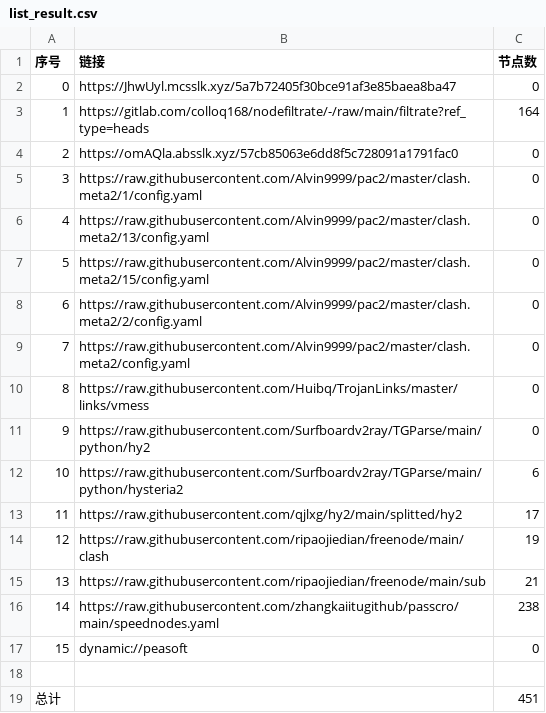
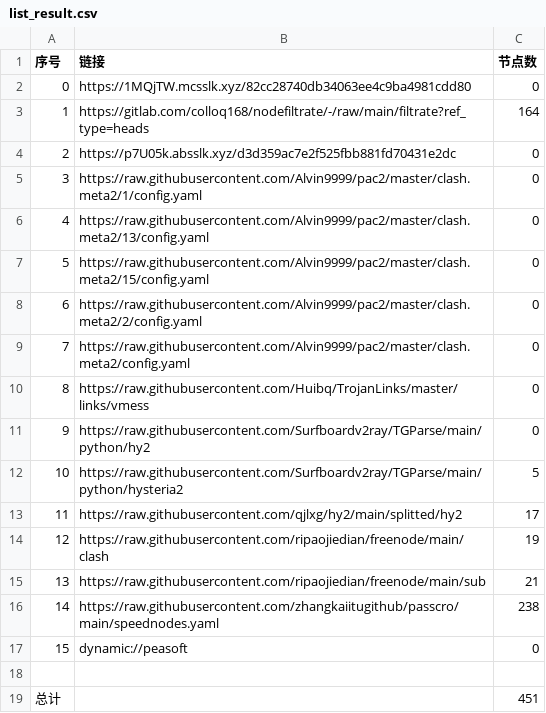
Before and after one commit to wokaotianshi123/NoMoreWalls, a CSV file: list_result.csv, drawn as a sheet.

```diff
--- a/list_result.csv
+++ b/list_result.csv
@@ -1,5 +1,5 @@
 序号,链接,节点数
-0,https://JhwUyl.mcsslk.xyz/5a7b72405f30bce91af3e85baea8ba47,0
+0,https://1MQjTW.mcsslk.xyz/82cc28740db34063ee4c9ba4981cdd80,0
 1,https://gitlab.com/colloq168/nodefiltrate/-/raw/main/filtrate?ref_type=heads,164
-2,https://omAQla.absslk.xyz/57cb85063e6dd8f5c728091a1791fac0,0
+2,https://p7U05k.absslk.xyz/d3d359ac7e2f525fbb881fd70431e2dc,0
 3,https://raw.githubusercontent.com/Alvin9999/pac2/master/clash.meta2/1/config.yaml,0
@@ -11,3 +11,3 @@
 9,https://raw.githubusercontent.com/Surfboardv2ray/TGParse/main/python/hy2,0
-10,https://raw.githubusercontent.com/Surfboardv2ray/TGParse/main/python/hysteria2,6
+10,https://raw.githubusercontent.com/Surfboardv2ray/TGParse/main/python/hysteria2,5
 11,https://raw.githubusercontent.com/qjlxg/hy2/main/splitted/hy2,17
```
Also changed, not shown: 6 other files.
